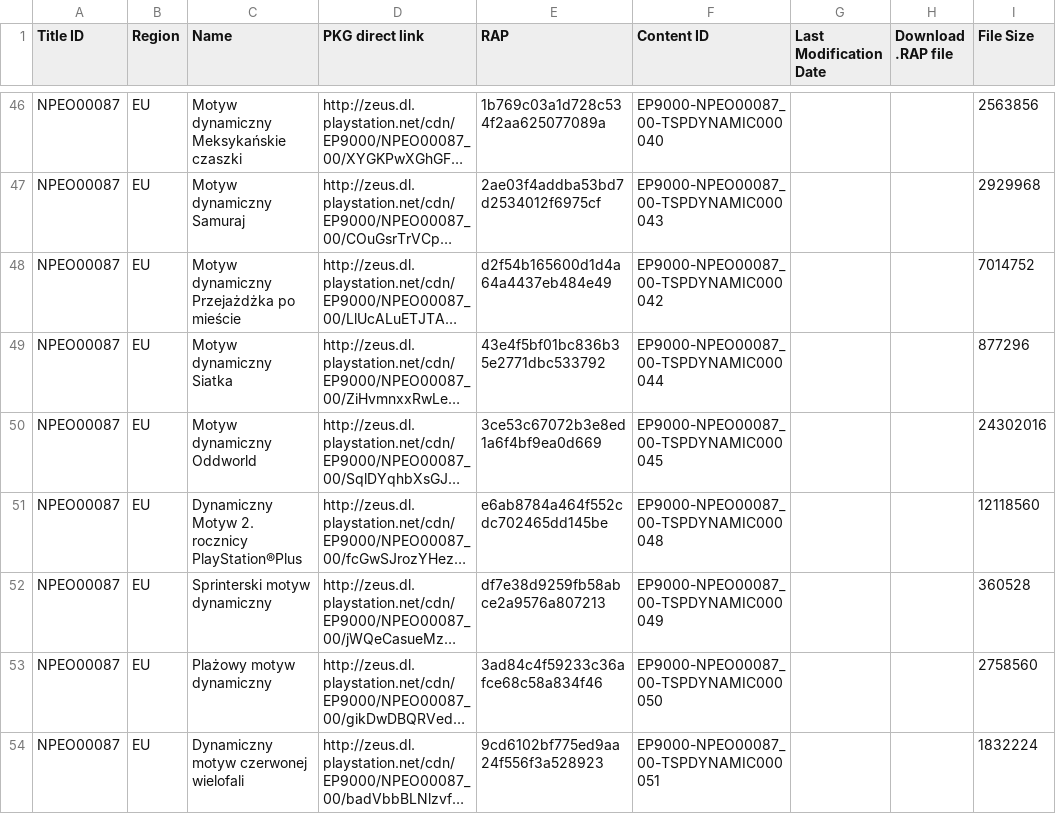
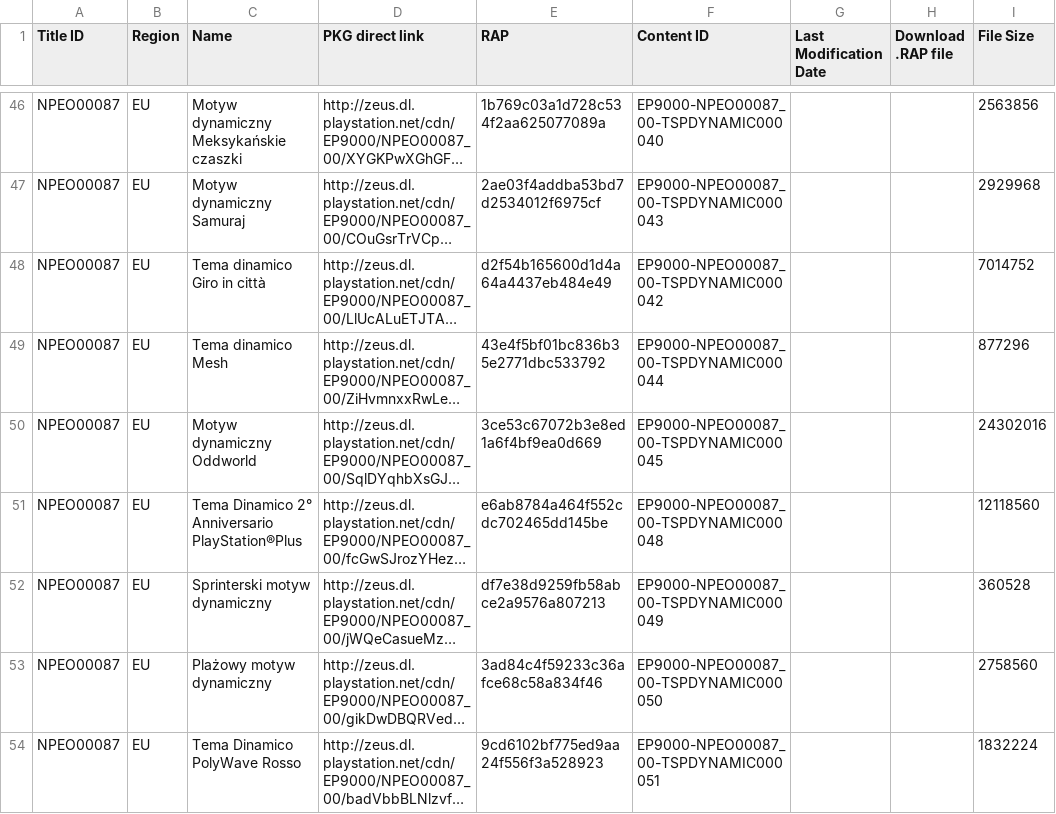
Before and after one commit to 1jtp8sobiu/1jtp8sobiu.github.io, a TSV file: tsv/PENDING-PS3_THEMES.tsv, drawn as a sheet; only a part is shown, gaps mark what is left out; long unchanged cells end in …; the diff covers the shown part only; the diff names each change by its address in the sheet, - before the commit and + after, or states it on an @@ line.

```diff
--- a/tsv/PENDING-PS3_THEMES.tsv
+++ b/tsv/PENDING-PS3_THEMES.tsv
-C48 (Name): Motyw dynamiczny Przejażdżka po mieście
+C48 (Name): Tema dinamico Giro in città
-C49 (Name): Motyw dynamiczny Siatka
+C49 (Name): Tema dinamico Mesh
-C51 (Name): Dynamiczny Motyw 2. rocznicy PlayStation®Plus
+C51 (Name): Tema Dinamico 2° Anniversario PlayStation®Plus
-C54 (Name): Dynamiczny motyw czerwonej wielofali
+C54 (Name): Tema Dinamico PolyWave Rosso
```
Also changed, not shown: 4 added rows and 14 edited cells elsewhere in this file.
